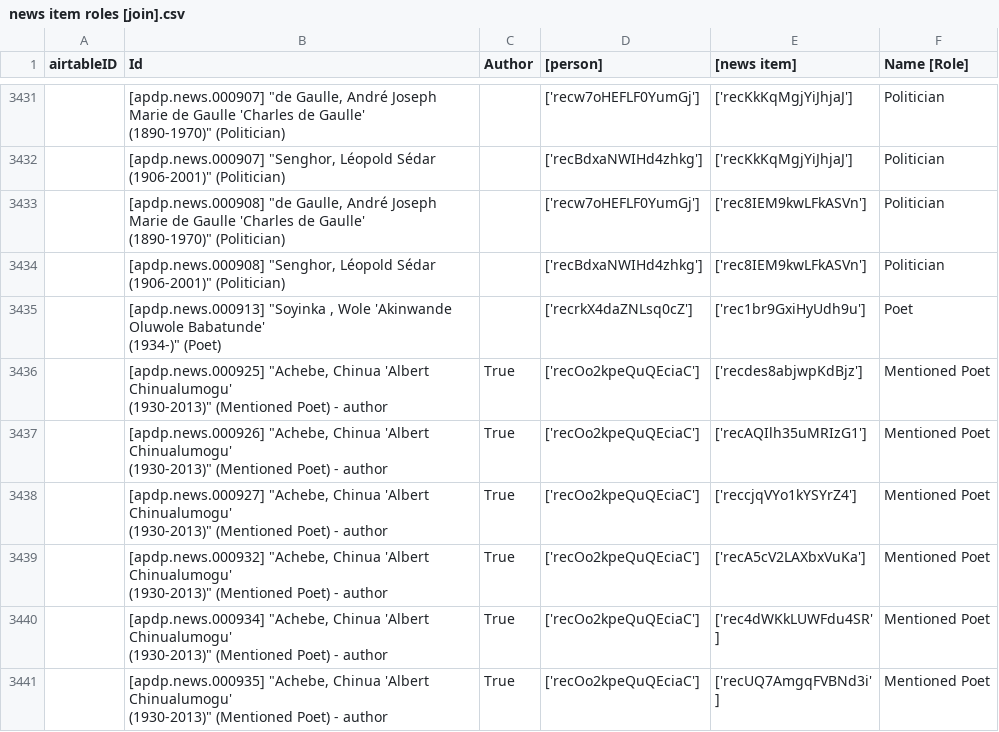
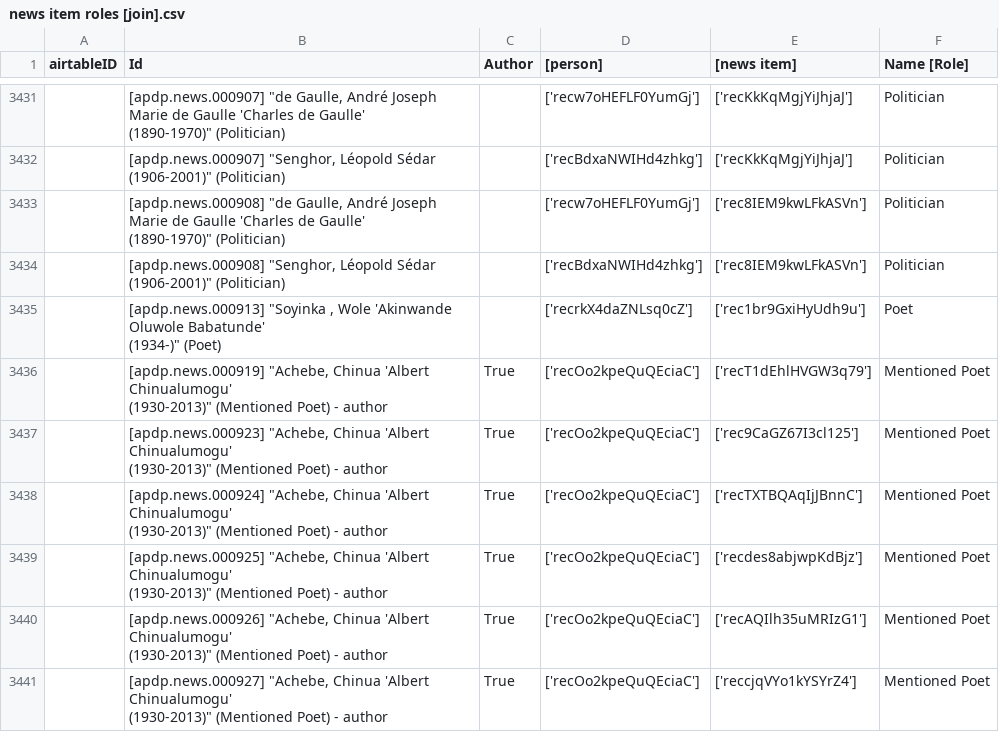
Before and after one commit to CDRH/data_african_poetics, a CSV file: scripts/airtableExport/csv/news item roles [join].csv, drawn as a sheet; only a part is shown, gaps mark what is left out; the shorter side is filled out with more unchanged rows; ↵ is a line break in a cell; the diff covers the shown part only; the diff names each change by its address in the sheet, - before the commit and + after, or states it on an @@ line.

Commit message:
update csv and json from airtable, with updated fields

```diff
--- a/scripts/airtableExport/csv/news item roles [join].csv
+++ b/scripts/airtableExport/csv/news item roles [join].csv
+row 3436:  | [apdp.news.000919] "Achebe, Chinua 'Albert Chinualumogu' ↵ (1930-2013)" (Mentioned Poet) - author | True | ['recOo2kpeQuQEciaC'] | ['recT1dEhlHVGW3q79'] | Mentioned Poet
+row 3437:  | [apdp.news.000923] "Achebe, Chinua 'Albert Chinualumogu' ↵ (1930-2013)" (Mentioned Poet) - author | True | ['recOo2kpeQuQEciaC'] | ['rec9CaGZ67I3cl125'] | Mentioned Poet
+row 3438:  | [apdp.news.000924] "Achebe, Chinua 'Albert Chinualumogu' ↵ (1930-2013)" (Mentioned Poet) - author | True | ['recOo2kpeQuQEciaC'] | ['recTXTBQAqIjJBnnC'] | Mentioned Poet
```
Also changed, not shown: 9 added rows elsewhere in this file, scripts/airtableExport/csv/locations.csv, scripts/airtableExport/csv/publications.csv, 10 other files.
